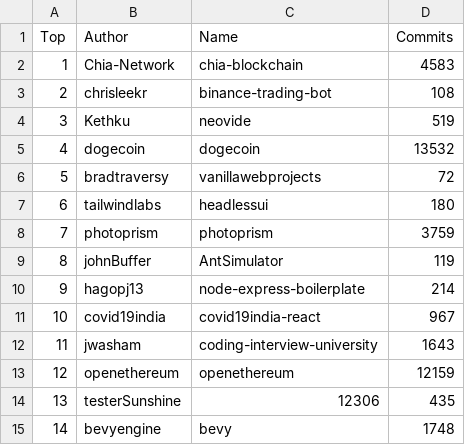
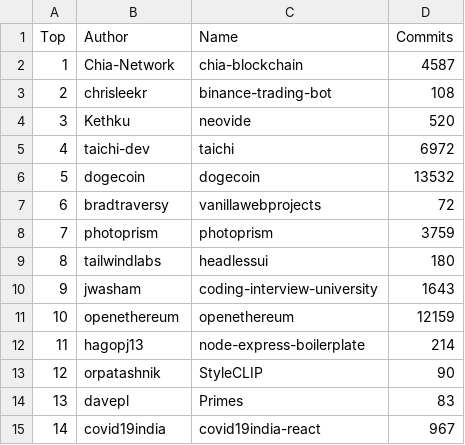
Before and after one commit to afdezfraga/afdezfraga.github.io, a CSV file: githubWithCommits.csv, drawn as a sheet; only a part is shown; the diff covers the shown part only.

```diff
--- a/githubWithCommits.csv
+++ b/githubWithCommits.csv
@@ -1,15 +1,15 @@
 Top,Author,Name,Commits
-1,Chia-Network,chia-blockchain,4583
+1,Chia-Network,chia-blockchain,4587
 2,chrisleekr,binance-trading-bot,108
-3,Kethku,neovide,519
-4,dogecoin,dogecoin,13532
-5,bradtraversy,vanillawebprojects,72
-6,tailwindlabs,headlessui,180
+3,Kethku,neovide,520
+4,taichi-dev,taichi,6972
+5,dogecoin,dogecoin,13532
+6,bradtraversy,vanillawebprojects,72
 7,photoprism,photoprism,3759
-8,johnBuffer,AntSimulator,119
-9,hagopj13,node-express-boilerplate,214
-10,covid19india,covid19india-react,967
-11,jwasham,coding-interview-university,1643
-12,openethereum,openethereum,12159
-13,testerSunshine,12306,435
-14,bevyengine,bevy,1748
+8,tailwindlabs,headlessui,180
+9,jwasham,coding-interview-university,1643
+10,openethereum,openethereum,12159
+11,hagopj13,node-express-boilerplate,214
+12,orpatashnik,StyleCLIP,90
+13,davepl,Primes,83
+14,covid19india,covid19india-react,967
```
Also changed, not shown: 33 edited cells elsewhere in this file, 1 other file.
